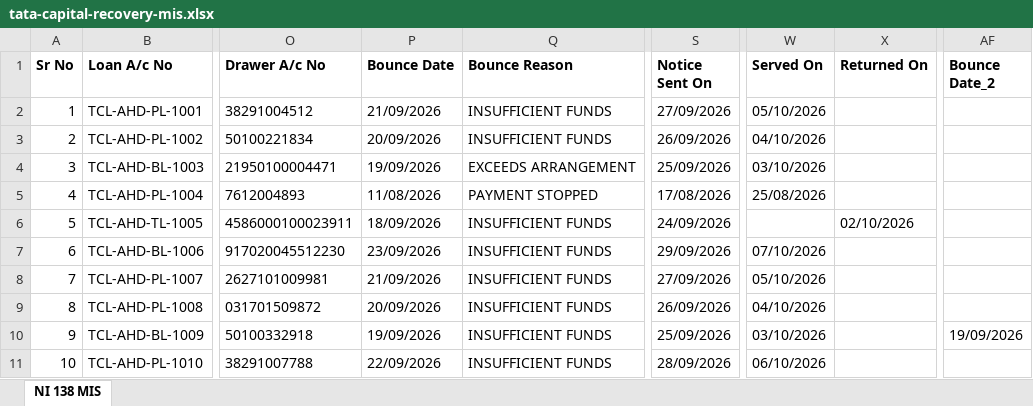
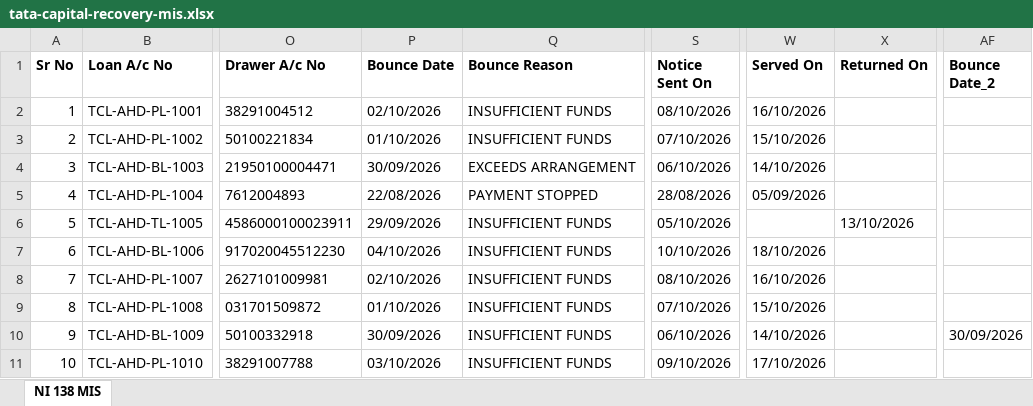
Before and after one commit to pucardotorg/dristi-fe-design, an Excel workbook: apps/dristi-app/public/samples/tata-capital-recovery-mis.xlsx, sheet NI 138 MIS, drawn as a sheet; only a part is shown, gaps mark what is left out; values as stored, in another font and other column widths than the file's, no borders; the diff covers the shown part only; the diff names each change by its address in the sheet, - before the commit and + after, or states it on an @@ line.

```diff
--- a/apps/dristi-app/public/samples/tata-capital-recovery-mis.xlsx (sheet NI 138 MIS)
+++ b/apps/dristi-app/public/samples/tata-capital-recovery-mis.xlsx (sheet NI 138 MIS)
-P2 (Bounce Date): 21/09/2026
+P2 (Bounce Date): 02/10/2026
-S2 (Notice Sent On): 27/09/2026
+S2 (Notice Sent On): 08/10/2026
-W2 (Served On): 05/10/2026
+W2 (Served On): 16/10/2026
-P3 (Bounce Date): 20/09/2026
+P3 (Bounce Date): 01/10/2026
-S3 (Notice Sent On): 26/09/2026
+S3 (Notice Sent On): 07/10/2026
-W3 (Served On): 04/10/2026
+W3 (Served On): 15/10/2026
-P4 (Bounce Date): 19/09/2026
+P4 (Bounce Date): 30/09/2026
-S4 (Notice Sent On): 25/09/2026
+S4 (Notice Sent On): 06/10/2026
-W4 (Served On): 03/10/2026
+W4 (Served On): 14/10/2026
-P5 (Bounce Date): 11/08/2026
+P5 (Bounce Date): 22/08/2026
-S5 (Notice Sent On): 17/08/2026
+S5 (Notice Sent On): 28/08/2026
-W5 (Served On): 25/08/2026
+W5 (Served On): 05/09/2026
-P6 (Bounce Date): 18/09/2026
+P6 (Bounce Date): 29/09/2026
-S6 (Notice Sent On): 24/09/2026
+S6 (Notice Sent On): 05/10/2026
-X6 (Returned On): 02/10/2026
+X6 (Returned On): 13/10/2026
-P7 (Bounce Date): 23/09/2026
+P7 (Bounce Date): 04/10/2026
-S7 (Notice Sent On): 29/09/2026
+S7 (Notice Sent On): 10/10/2026
-W7 (Served On): 07/10/2026
+W7 (Served On): 18/10/2026
-P8 (Bounce Date): 21/09/2026
+P8 (Bounce Date): 02/10/2026
-S8 (Notice Sent On): 27/09/2026
+S8 (Notice Sent On): 08/10/2026
-W8 (Served On): 05/10/2026
+W8 (Served On): 16/10/2026
-P9 (Bounce Date): 20/09/2026
+P9 (Bounce Date): 01/10/2026
-S9 (Notice Sent On): 26/09/2026
+S9 (Notice Sent On): 07/10/2026
-W9 (Served On): 04/10/2026
+W9 (Served On): 15/10/2026
-P10 (Bounce Date): 19/09/2026
+P10 (Bounce Date): 30/09/2026
-S10 (Notice Sent On): 25/09/2026
+S10 (Notice Sent On): 06/10/2026
-W10 (Served On): 03/10/2026
+W10 (Served On): 14/10/2026
-AF10 (Bounce Date_2): 19/09/2026
+AF10 (Bounce Date_2): 30/09/2026
-P11 (Bounce Date): 22/09/2026
+P11 (Bounce Date): 03/10/2026
-S11 (Notice Sent On): 28/09/2026
+S11 (Notice Sent On): 09/10/2026
-W11 (Served On): 06/10/2026
+W11 (Served On): 17/10/2026
```
Also changed, not shown: 2 added rows and 6 edited cells elsewhere in this sheet, apps/dristi-app/public/samples/tata-capital-bulk-filing-template.xlsx, demo-files/tata-capital-bulk-filing-template.xlsx, 3 other files.
